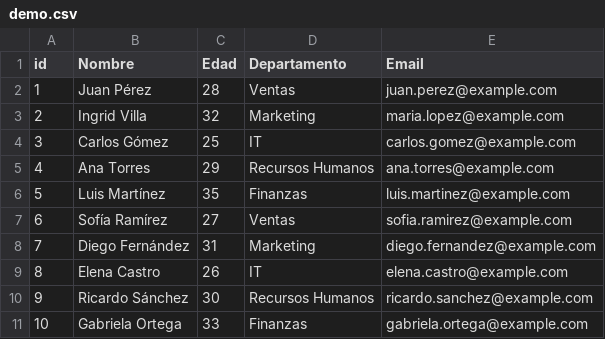
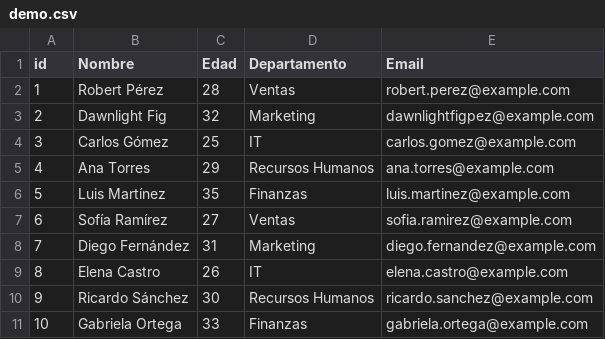
Before and after one commit to Usuario001/react-notas-bknd-frntn, a CSV file: demo.csv, drawn as a sheet.

```diff
--- a/demo.csv
+++ b/demo.csv
@@ -1,4 +1,4 @@
 id,Nombre,Edad,Departamento,Email
-1,Juan Pérez,28,Ventas,juan.perez@example.com
-2,Ingrid Villa,32,Marketing,maria.lopez@example.com
+1,Robert Pérez,28,Ventas,robert.perez@example.com
+2,Dawnlight Fig ,32,Marketing,dawnlightfigpez@example.com
 3,Carlos Gómez,25,IT,carlos.gomez@example.com
```
Also changed, not shown: 18 other files.
